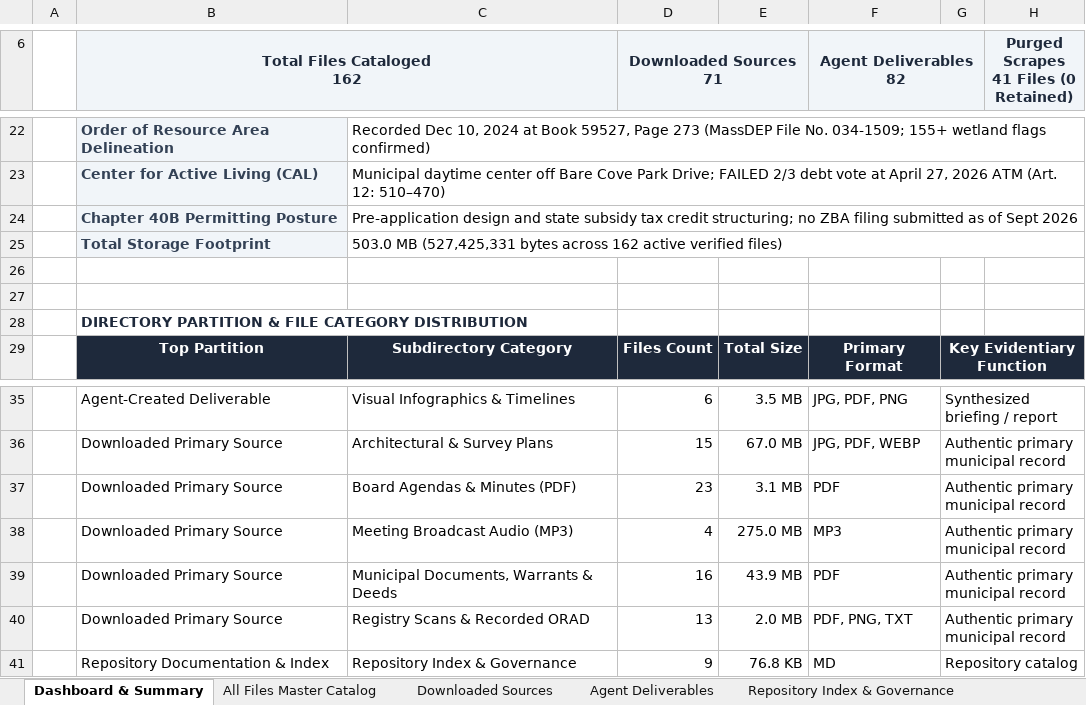
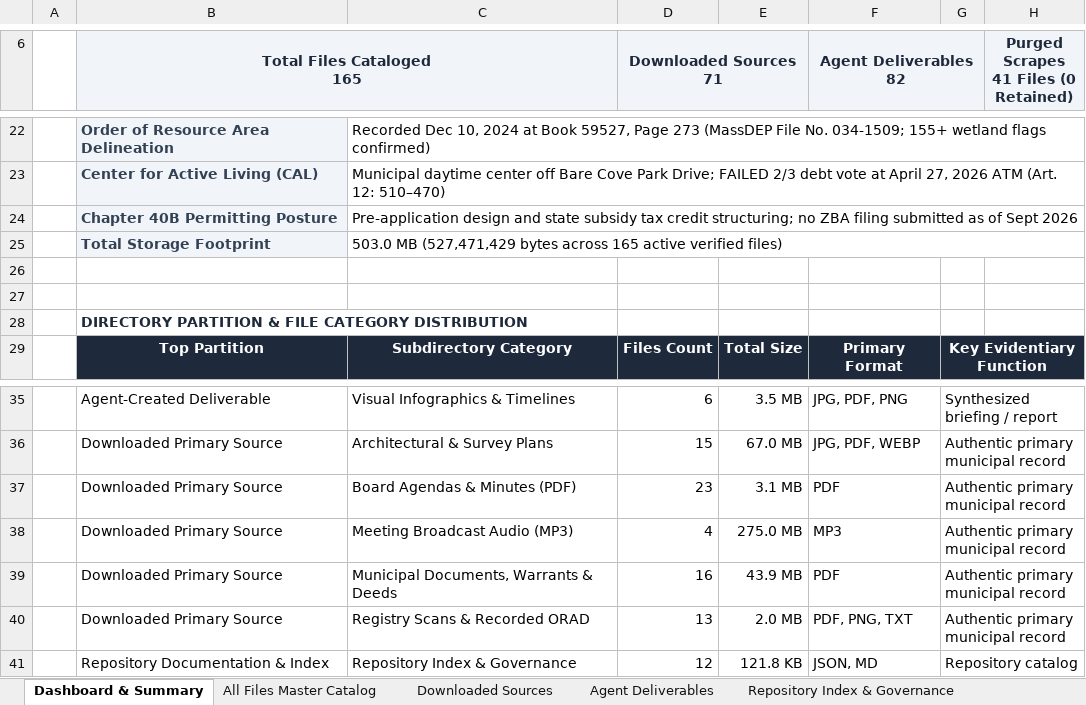
Before and after one commit to seanbuilds/beal-street-senior-affordable-housing, an Excel workbook: 100_Beal_Street_Master_File_Inventory_v1.xlsx, sheet Dashboard & Summary, drawn as a sheet; only a part is shown, gaps mark what is left out; values as stored, in another font and other column widths than the file's, no borders; ↵ is a line break in a cell; the diff names each change by its address in the sheet, - before the commit and + after, or states it on an @@ line.

```diff
--- a/100_Beal_Street_Master_File_Inventory_v1.xlsx (sheet Dashboard & Summary)
+++ b/100_Beal_Street_Master_File_Inventory_v1.xlsx (sheet Dashboard & Summary)
-B6: Total Files Cataloged ↵ 162
+B6: Total Files Cataloged ↵ 165
-C25: 503.0 MB (527,425,331 bytes across 162 active verified…
+C25: 503.0 MB (527,471,429 bytes across 165 active verified…
-D41 (Downloaded Sources 71): 9
+D41 (Downloaded Sources 71): 12
-E41: 76.8 KB
+E41: 121.8 KB
-F41 (Agent Deliverables 82): MD
+F41 (Agent Deliverables 82): JSON, MD
```
Also changed, not shown: sheet All Files Master Catalog, sheet Agent Deliverables, sheet Downloaded Sources, sheet Repository Index & Governance, 3 other files.
